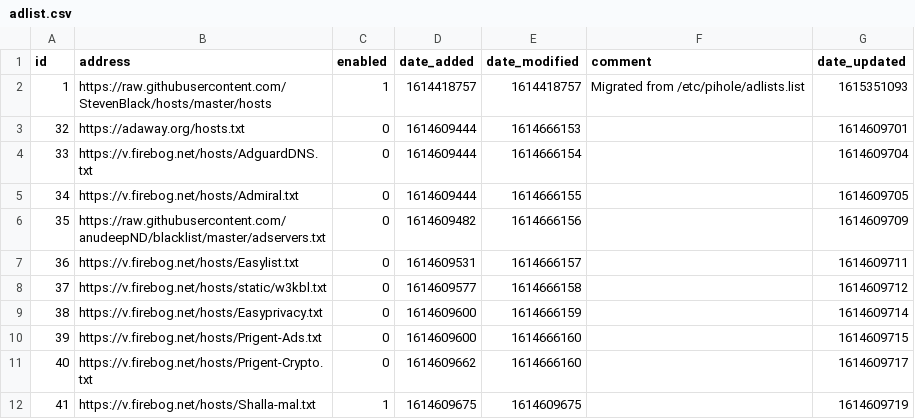
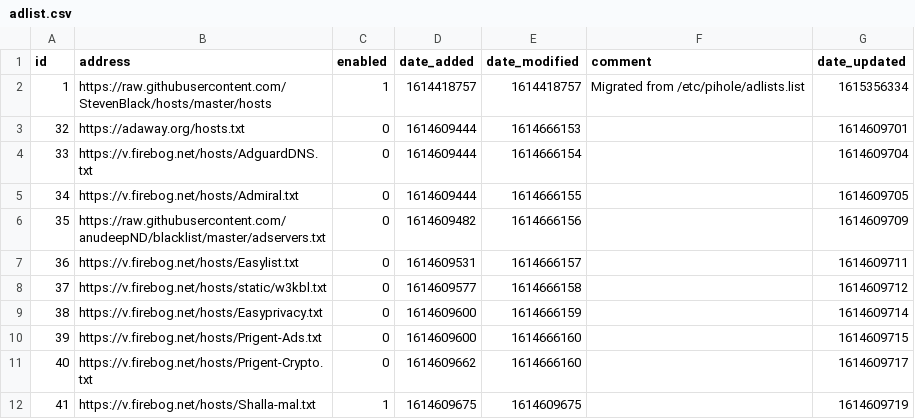
Before and after one commit to keiraija/my-pihole-lists, a CSV file: adlist.csv, drawn as a sheet.

Commit message:
Updated March 10, 2021  1:05pm

```diff
--- a/adlist.csv
+++ b/adlist.csv
@@ -1,3 +1,3 @@
 id,address,enabled,date_added,date_modified,comment,date_updated
-1,https://raw.githubusercontent.com/StevenBlack/hosts/master/hosts,1,1614418757,1614418757,"Migrated from /etc/pihole/adlists.list",1615351093
+1,https://raw.githubusercontent.com/StevenBlack/hosts/master/hosts,1,1614418757,1614418757,"Migrated from /etc/pihole/adlists.list",1615356334
 32,https://adaway.org/hosts.txt,0,1614609444,1614666153,,1614609701
```
